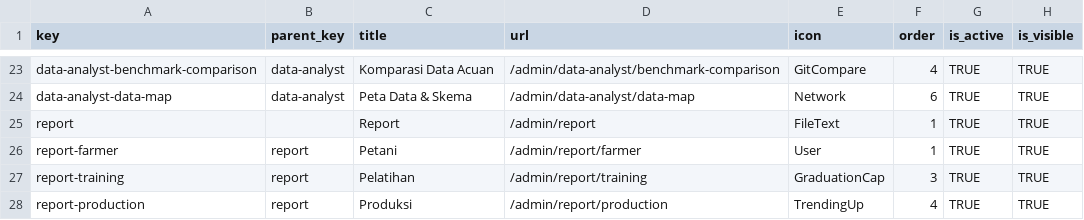
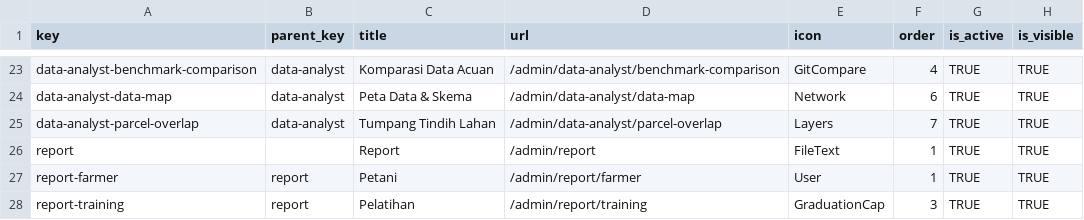
Before and after one commit to WRI-Indonesia/mis-smallholder-hub, a CSV file: prisma/seeds/data/menu.csv, drawn as a sheet; only a part is shown, gaps mark what is left out; the shorter side is filled out with more unchanged rows.

```diff
--- a/prisma/seeds/data/menu.csv
+++ b/prisma/seeds/data/menu.csv
@@ -24,2 +24,3 @@ data-analyst-benchmark-comparison,data-analyst,Komparasi Data Acuan,/admin/data-
 data-analyst-data-map,data-analyst,Peta Data & Skema,/admin/data-analyst/data-map,Network,6,TRUE,TRUE
+data-analyst-parcel-overlap,data-analyst,Tumpang Tindih Lahan,/admin/data-analyst/parcel-overlap,Layers,7,TRUE,TRUE
 report,,Report,/admin/report,FileText,1,TRUE,TRUE
```
Also changed, not shown: prisma/seeds/data/role-permissions.csv, 21 other files.
